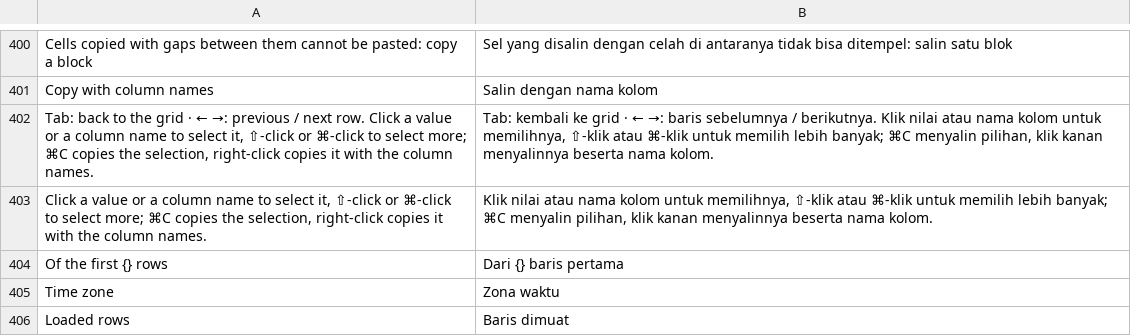
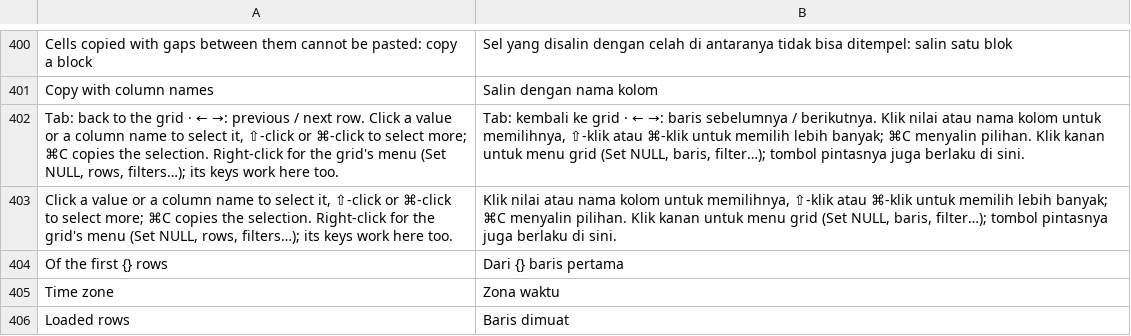
Before and after one commit to ilhamnadhif/dbiji, a TSV file: crates/dbiji-grid/locales/id.tsv, drawn as a sheet; only a part is shown, gaps mark what is left out.

```diff
--- a/crates/dbiji-grid/locales/id.tsv
+++ b/crates/dbiji-grid/locales/id.tsv
@@ -401,4 +401,4 @@ Cells copied with gaps between them cannot be pasted: copy a block	Sel yang disa
 Copy with column names	Salin dengan nama kolom
-Tab: back to the grid · ← →: previous / next row. Click a value or a column name to select it, ⇧-click or ⌘-click to select more; ⌘C copies the selection, right-click copies it with the column names.	Tab: kembali ke grid · ← →: baris sebelumnya / berikutnya. Klik nilai atau nama kolom untuk memilihnya, ⇧-klik atau ⌘-klik untuk memilih lebih banyak; ⌘C menyalin pilihan, klik kanan menyalinnya beserta nama kolom.
-Click a value or a column name to select it, ⇧-click or ⌘-click to select more; ⌘C copies the selection, right-click copies it with the column names.	Klik nilai atau nama kolom untuk memilihnya, ⇧-klik atau ⌘-klik untuk memilih lebih banyak; ⌘C menyalin pilihan, klik kanan menyalinnya beserta nama kolom.
+Tab: back to the grid · ← →: previous / next row. Click a value or a column name to select it, ⇧-click or ⌘-click to select more; ⌘C copies the selection. Right-click for the grid's menu (Set NULL, rows, filters…); its keys work here too.	Tab: kembali ke grid · ← →: baris sebelumnya / berikutnya. Klik nilai atau nama kolom untuk memilihnya, ⇧-klik atau ⌘-klik untuk memilih lebih banyak; ⌘C menyalin pilihan. Klik kanan untuk menu grid (Set NULL, baris, filter…); tombol pintasnya juga berlaku di sini.
+Click a value or a column name to select it, ⇧-click or ⌘-click to select more; ⌘C copies the selection. Right-click for the grid's menu (Set NULL, rows, filters…); its keys work here too.	Klik nilai atau nama kolom untuk memilihnya, ⇧-klik atau ⌘-klik untuk memilih lebih banyak; ⌘C menyalin pilihan. Klik kanan untuk menu grid (Set NULL, baris, filter…); tombol pintasnya juga berlaku di sini.
 Of the first {} rows	Dari {} baris pertama
```
Also changed, not shown: crates/dbiji-core/locales/id.tsv, 24 other files.
